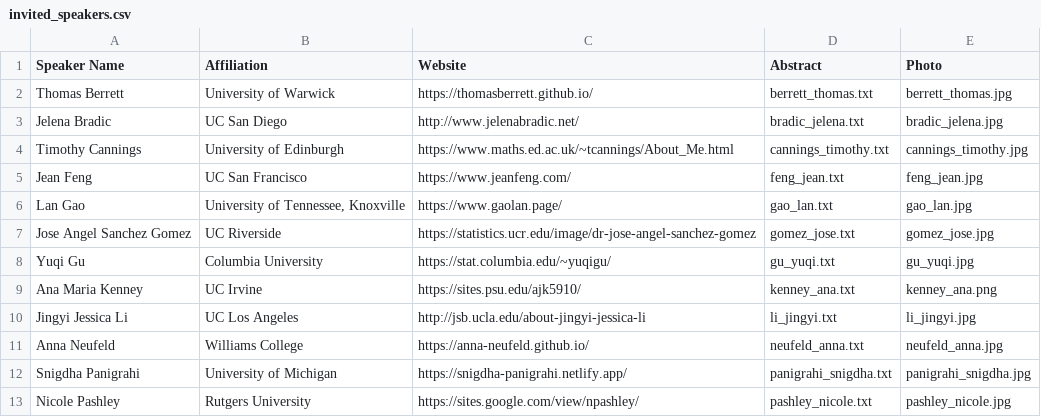
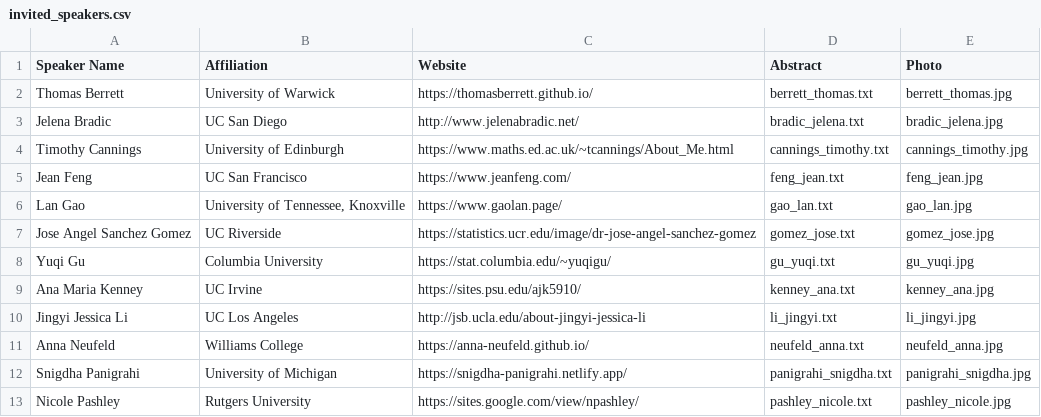
Before and after one commit to usc-dso-stat-group/seeds-2025-conference, a CSV file: sources/invited_speakers.csv, drawn as a sheet; only a part is shown.

```diff
--- a/sources/invited_speakers.csv
+++ b/sources/invited_speakers.csv
@@ -8,3 +8,3 @@ Jose Angel Sanchez Gomez,UC Riverside,https://statistics.ucr.edu/image/dr-jose-a
 Yuqi Gu,Columbia University,https://stat.columbia.edu/~yuqigu/,gu_yuqi.txt,gu_yuqi.jpg
-Ana Maria Kenney,UC Irvine,https://sites.psu.edu/ajk5910/,kenney_ana.txt,kenney_ana.png
+Ana Maria Kenney,UC Irvine,https://sites.psu.edu/ajk5910/,kenney_ana.txt,kenney_ana.jpg
 Jingyi Jessica Li,UC Los Angeles,http://jsb.ucla.edu/about-jingyi-jessica-li,li_jingyi.txt,li_jingyi.jpg
```
Also changed, not shown: 3 other files.
